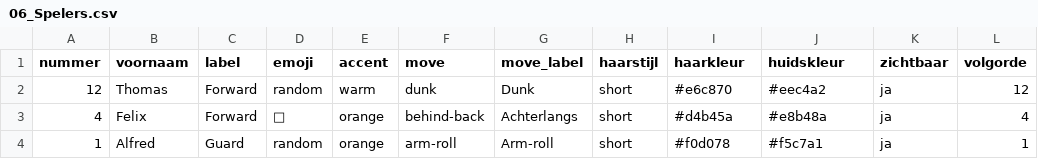
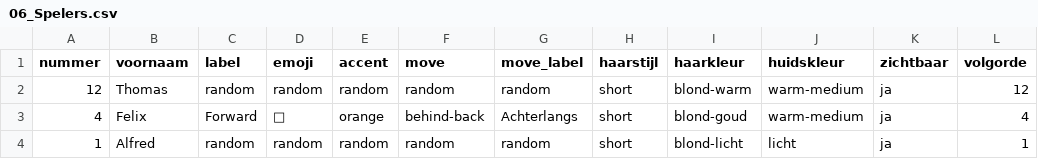
Before and after one commit to bartlens/leuven-bears-academy, a CSV file: sheet-templates/team-beheer/06_Spelers.csv, drawn as a sheet.

```diff
--- a/sheet-templates/team-beheer/06_Spelers.csv
+++ b/sheet-templates/team-beheer/06_Spelers.csv
@@ -1,4 +1,4 @@
 nummer,voornaam,label,emoji,accent,move,move_label,haarstijl,haarkleur,huidskleur,zichtbaar,volgorde
-12,Thomas,Forward,random,warm,dunk,Dunk,short,#e6c870,#eec4a2,ja,12
-4,Felix,Forward,🙌,orange,behind-back,Achterlangs,short,#d4b45a,#e8b48a,ja,4
-1,Alfred,Guard,random,orange,arm-roll,Arm-roll,short,#f0d078,#f5c7a1,ja,1
+12,Thomas,random,random,random,random,random,short,blond-warm,warm-medium,ja,12
+4,Felix,Forward,🙌,orange,behind-back,Achterlangs,short,blond-goud,warm-medium,ja,4
+1,Alfred,random,random,random,random,random,short,blond-licht,licht,ja,1
```
Also changed, not shown: sheet-templates/team-beheer/00_Keuzelijsten.csv, 3 other files.
